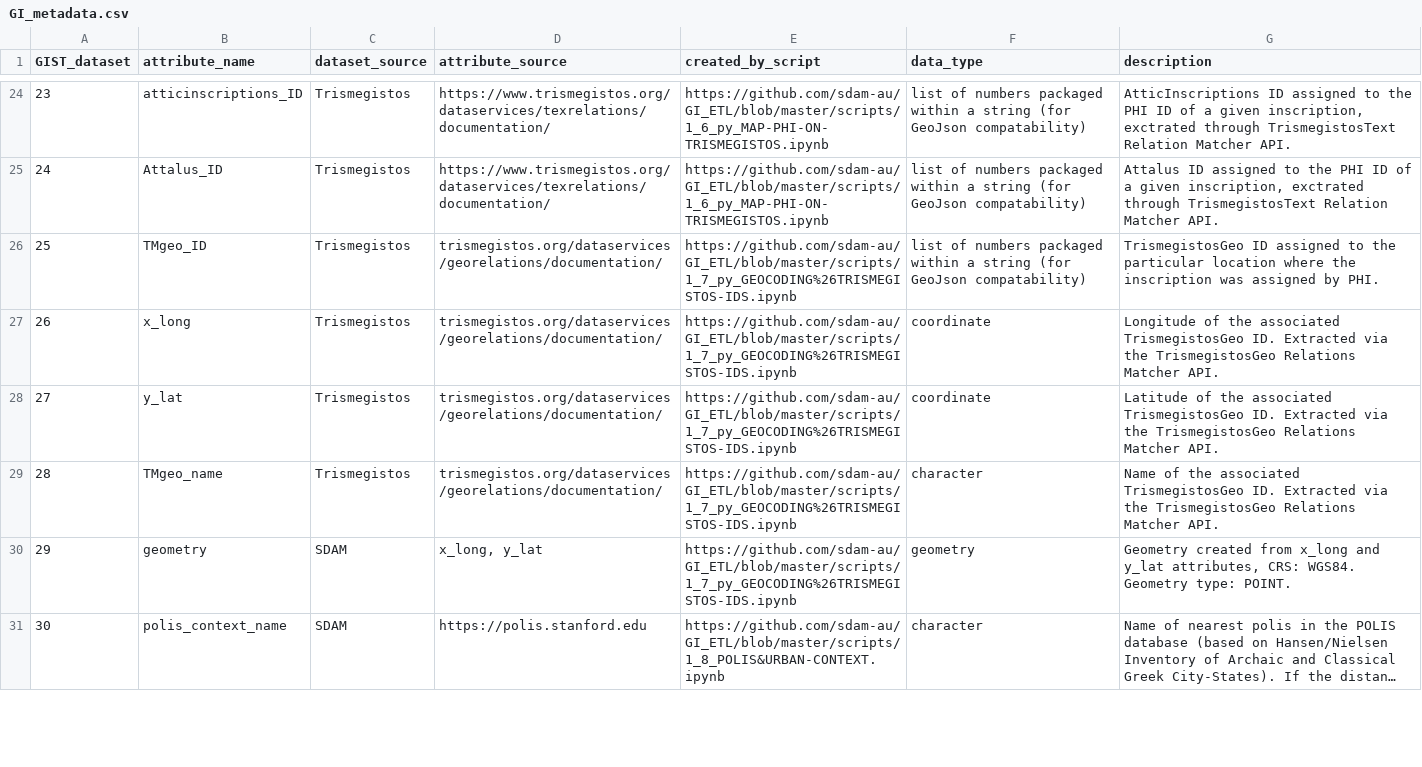
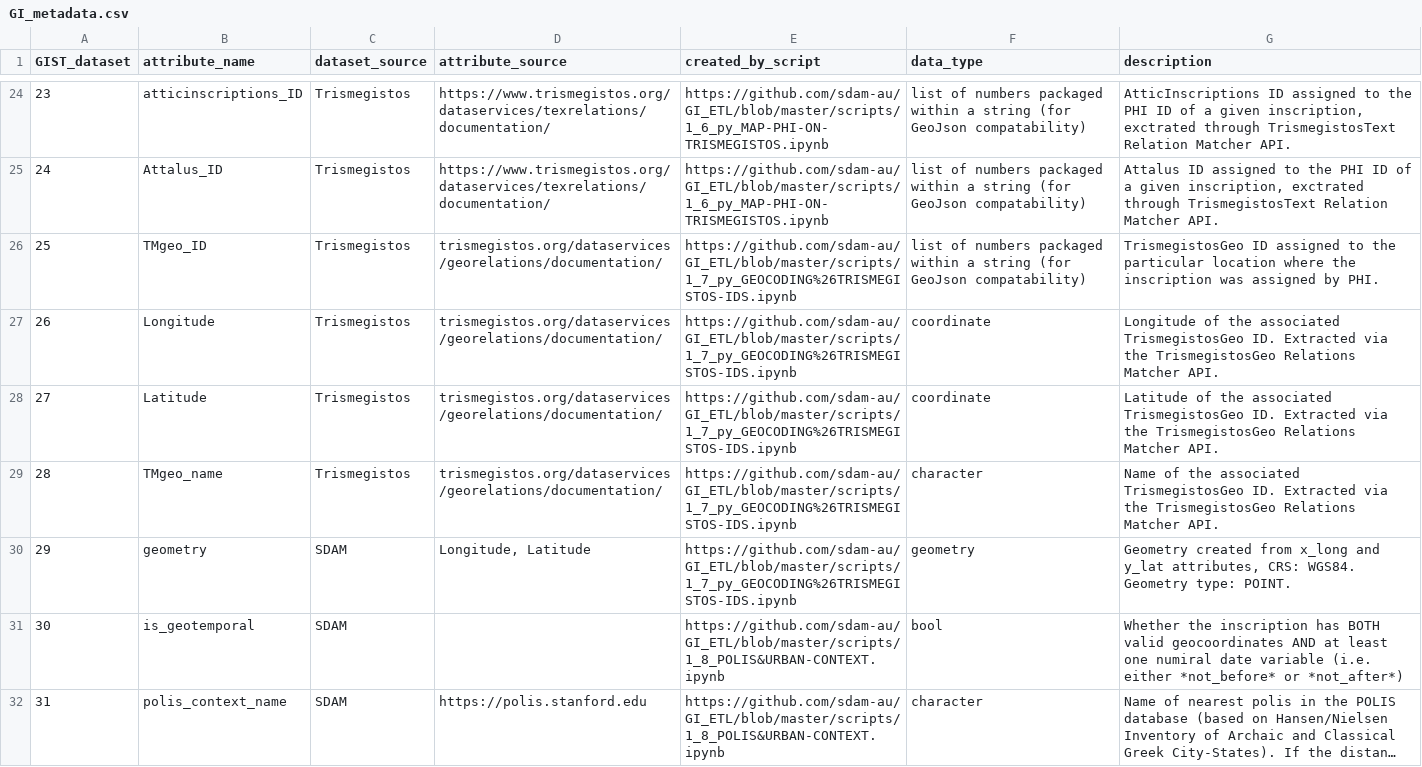
Before and after one commit to sdam-au/GI_ETL, a CSV file: GI_metadata.csv, drawn as a sheet; only a part is shown, gaps mark what is left out; long unchanged cells end in …; addresses are those after the commit; the diff covers the shown part only; the diff names each change by its address in the sheet, - before the commit and + after, or states it on an @@ line.

```diff
--- a/GI_metadata.csv
+++ b/GI_metadata.csv
-B27 (attribute_name): x_long
+B27 (attribute_name): Longitude
-B28 (attribute_name): y_lat
+B28 (attribute_name): Latitude
-D30 (attribute_source): x_long, y_lat
+D30 (attribute_source): Longitude, Latitude
+row 31: 30 | is_geotemporal | SDAM |  | https://github.com/sdam-au/GI_ETL/blob/master/scripts/1_8_POLIS&URBAN-CONTEXT.ipynb | bool | Whether the inscription has BOTH valid geocoordinates AND at least one numiral date variable (i.e. either *not_before* or *not_after*)
-A32 (GIST_dataset): 30
+A32 (GIST_dataset): 31
```
Also changed, not shown: 5 edited cells elsewhere in this file, 3 other files.
